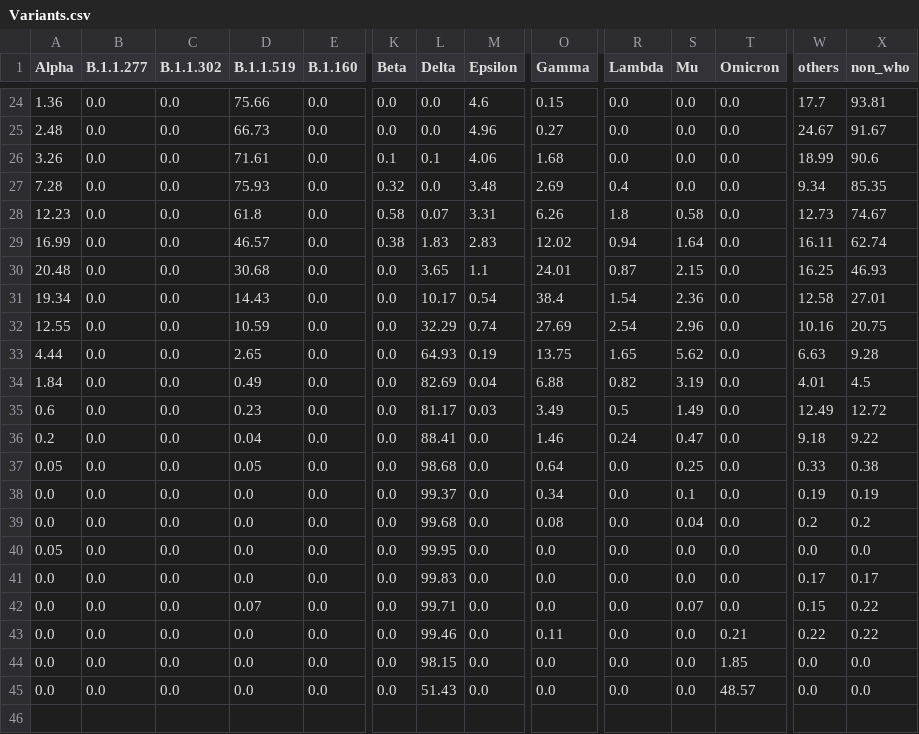
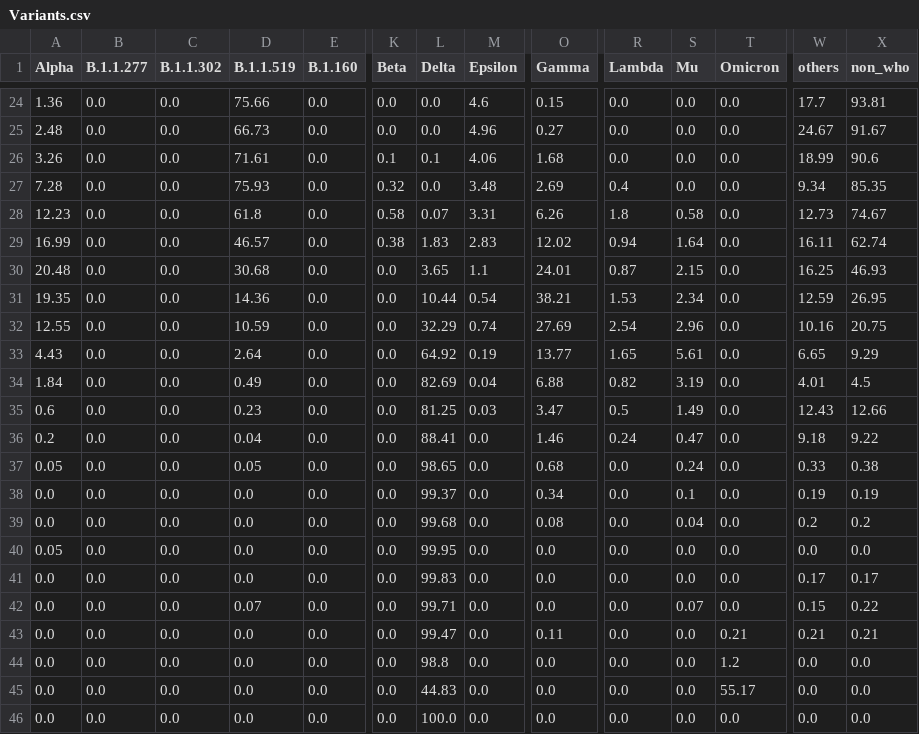
Before and after one commit to rodrigo1889/page-ovidmex, a CSV file: Datos/Variants.csv, drawn as a sheet; only a part is shown, gaps mark what is left out; rows hold the shown columns only; the diff names each change by its address in the sheet, - before the commit and + after, or states it on an @@ line.

Commit message:
Add files via upload

```diff
--- a/Datos/Variants.csv
+++ b/Datos/Variants.csv
-A31 (Alpha): 19.34
+A31 (Alpha): 19.35
-D31 (B.1.1.519): 14.43
+D31 (B.1.1.519): 14.36
-L31 (Delta): 10.17
+L31 (Delta): 10.44
-O31 (Gamma): 38.4
+O31 (Gamma): 38.21
-R31 (Lambda): 1.54
+R31 (Lambda): 1.53
-S31 (Mu): 2.36
+S31 (Mu): 2.34
-W31 (others): 12.58
+W31 (others): 12.59
-X31 (non_who): 27.01
+X31 (non_who): 26.95
-A33 (Alpha): 4.44
+A33 (Alpha): 4.43
-D33 (B.1.1.519): 2.65
+D33 (B.1.1.519): 2.64
-L33 (Delta): 64.93
+L33 (Delta): 64.92
-O33 (Gamma): 13.75
+O33 (Gamma): 13.77
-S33 (Mu): 5.62
+S33 (Mu): 5.61
-W33 (others): 6.63
+W33 (others): 6.65
-X33 (non_who): 9.28
+X33 (non_who): 9.29
-L35 (Delta): 81.17
+L35 (Delta): 81.25
-O35 (Gamma): 3.49
+O35 (Gamma): 3.47
-W35 (others): 12.49
+W35 (others): 12.43
-X35 (non_who): 12.72
+X35 (non_who): 12.66
-L37 (Delta): 98.68
+L37 (Delta): 98.65
-O37 (Gamma): 0.64
+O37 (Gamma): 0.68
-S37 (Mu): 0.25
+S37 (Mu): 0.24
-L43 (Delta): 99.46
+L43 (Delta): 99.47
-W43 (others): 0.22
+W43 (others): 0.21
-X43 (non_who): 0.22
+X43 (non_who): 0.21
-L44 (Delta): 98.15
+L44 (Delta): 98.8
-T44 (Omicron): 1.85
+T44 (Omicron): 1.2
-L45 (Delta): 51.43
+L45 (Delta): 44.83
-T45 (Omicron): 48.57
+T45 (Omicron): 55.17
+row 46: 0.0 | 0.0 | 0.0 | 0.0 | 0.0 | 0.0 | 100.0 | 0.0 | 0.0 | 0.0 | 0.0 | 0.0 | 0.0 | 0.0
```
